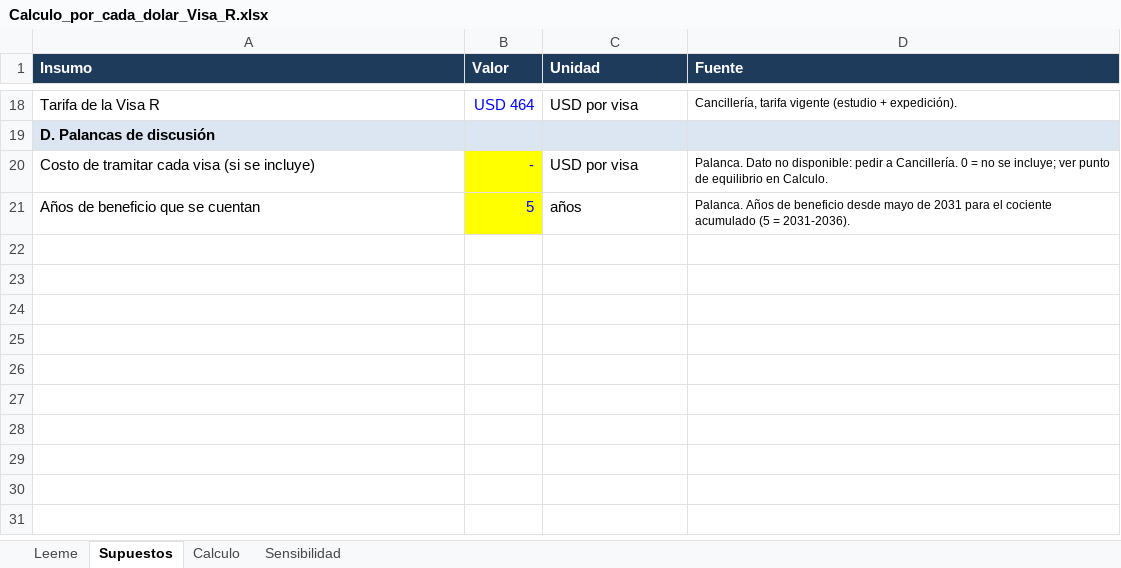
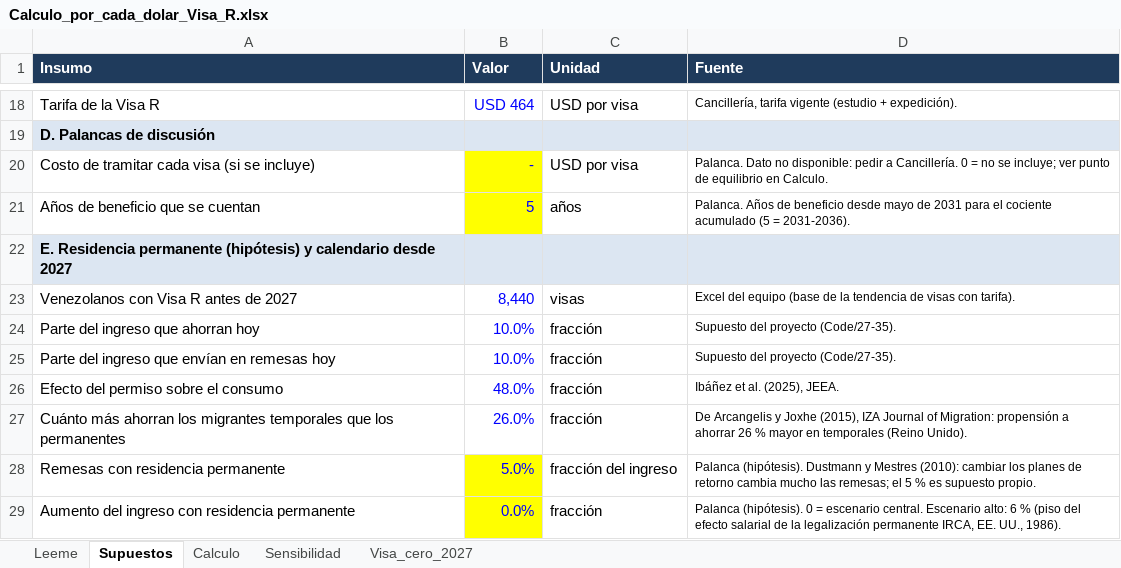
Before and after one commit to Kin-George/Visas, an Excel workbook: Docs/Calculo_por_cada_dolar_Visa_R.xlsx, sheet Supuestos, drawn as a sheet; only a part is shown, gaps mark what is left out; values as stored, in another font and other column widths than the file's, no borders; the diff names each change by its address in the sheet, - before the commit and + after, or states it on an @@ line.

```diff
--- a/Docs/Calculo_por_cada_dolar_Visa_R.xlsx (sheet Supuestos)
+++ b/Docs/Calculo_por_cada_dolar_Visa_R.xlsx (sheet Supuestos)
+sheet tab: Visa_cero_2027
+row 22: E. Residencia permanente (hipótesis) y calendario desde 2027
+row 23: Venezolanos con Visa R antes de 2027 | 8,440 | visas | Excel del equipo (base de la tendencia de visas con tarifa).
+row 24: Parte del ingreso que ahorran hoy | 10.0% | fracción | Supuesto del proyecto (Code/27-35).
+row 25: Parte del ingreso que envían en remesas hoy | 10.0% | fracción | Supuesto del proyecto (Code/27-35).
+row 26: Efecto del permiso sobre el consumo | 48.0% | fracción | Ibáñez et al. (2025), JEEA.
+row 27: Cuánto más ahorran los migrantes temporales que los permanentes | 26.0% | fracción | De Arcangelis y Joxhe (2015), IZA Journal of Migration: propensión a ahorrar 26 % mayor en temporales (Reino Unido).
+row 28: Remesas con residencia permanente | 5.0% | fracción del ingreso | Palanca (hipótesis). Dustmann y Mestres (2010): cambiar los planes de retorno cambia mucho las remesas; el 5 % es supuesto propio.
+row 29: Aumento del ingreso con residencia permanente | 0.0% | fracción | Palanca (hipótesis). 0 = escenario central. Escenario alto: 6 % (piso del efecto salarial de la legalización permanente IRCA, EE. UU., 1986).
```
Also changed, not shown: sheet Leeme, 1 other file.
